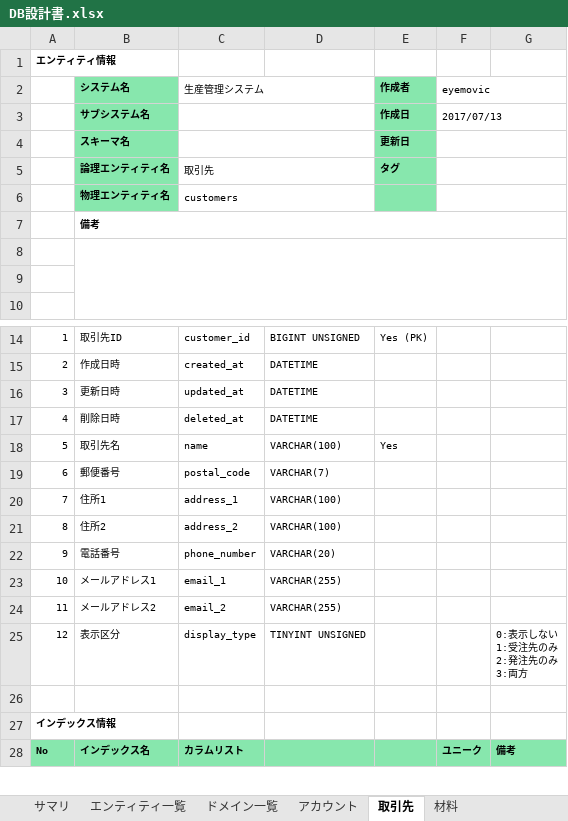
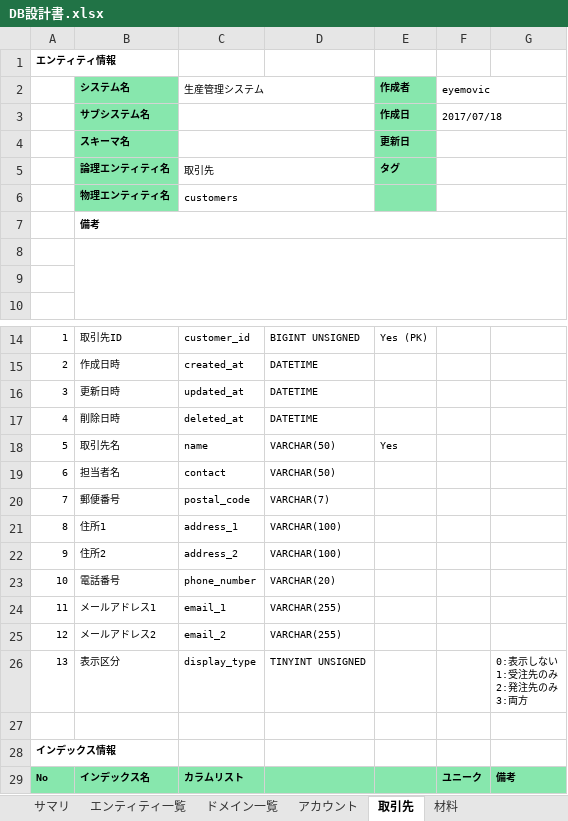
Before and after one commit to alx-github/production-management-system, an Excel workbook: docs/DB設計書/DB設計書.xlsx, sheet 取引先, drawn as a sheet; only a part is shown, gaps mark what is left out; values as stored, in another font and other column widths than the file's, no borders; addresses are those after the commit; the diff names each change by its address in the sheet, - before the commit and + after, or states it on an @@ line.

```diff
--- a/docs/DB設計書/DB設計書.xlsx (sheet 取引先)
+++ b/docs/DB設計書/DB設計書.xlsx (sheet 取引先)
-F3 (eyemovic): 2017/07/13
+F3 (eyemovic): 2017/07/18
-D18: VARCHAR(100)
+D18: VARCHAR(50)
+row 19: 6 | 担当者名 | contact | VARCHAR(50)
-A20: 6
+A20: 7
-A21: 7
+A21: 8
-A22: 8
+A22: 9
-A23: 9
+A23: 10
-A24: 10
+A24: 11
-A25: 11
+A25: 12
-A26: 12
+A26: 13
```
Also changed, not shown: sheet 受注明細, sheet 材料, sheet 在庫, sheet 発注, sheet 商品, sheet アカウント, 4 more sheets, 3 other files.
